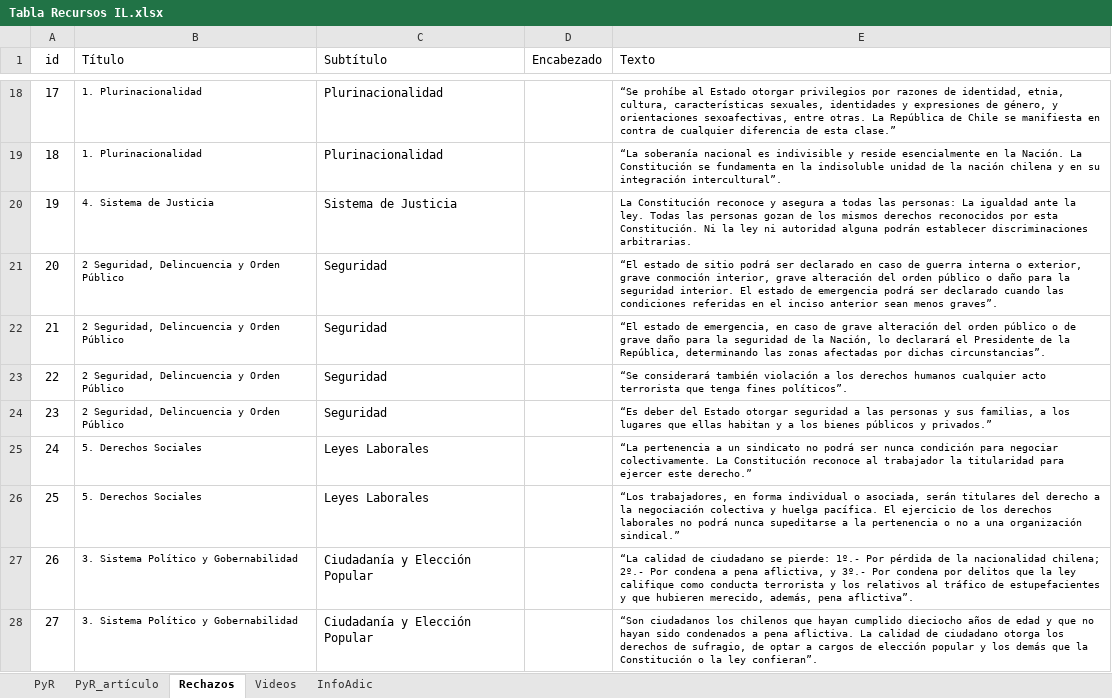
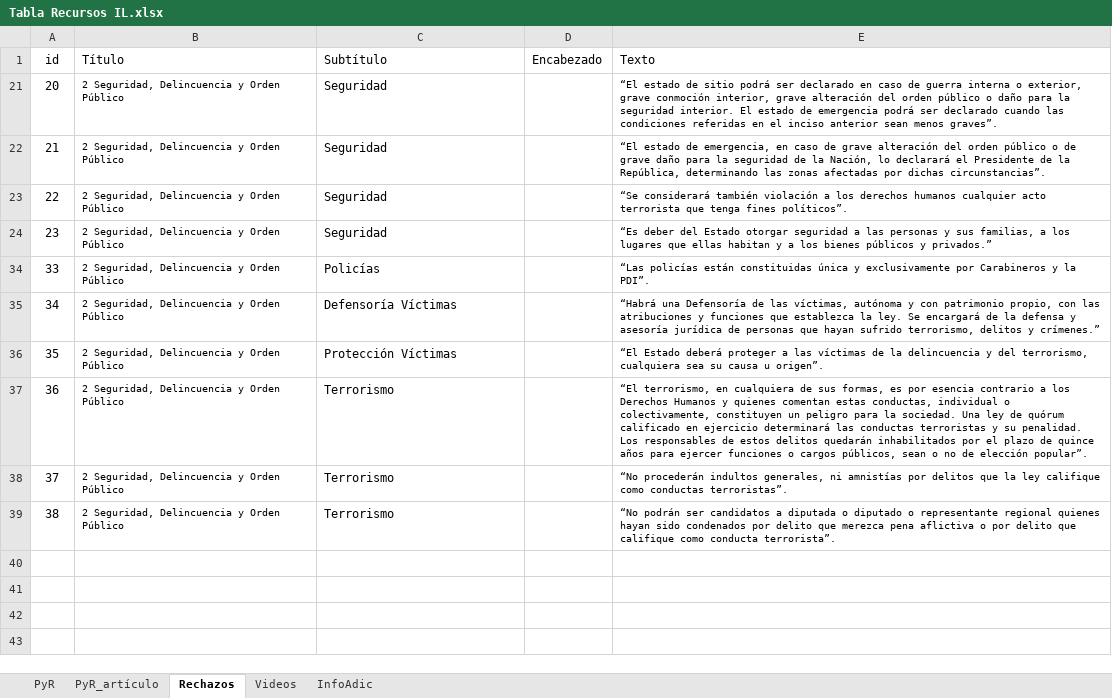
Before and after one commit to Sud-Austral/MONITOREO-DI, an Excel workbook: Constitución/Tabla Recursos IL.xlsx, sheet Rechazos, drawn as a sheet; only a part is shown, gaps mark what is left out; values as stored, in another font and other column widths than the file's, no borders; table styles not drawn; removed rows and columns are numbered as before the commit, all else as after; the diff covers the shown part only; the diff names each change by its address in the sheet, - before the commit and + after, or states it on an @@ line.

```diff
--- a/Constitución/Tabla Recursos IL.xlsx (sheet Rechazos)
+++ b/Constitución/Tabla Recursos IL.xlsx (sheet Rechazos)
@@ row 18 hidden: 17 | 1. Plurinacionalidad | Plurinacionalidad |  | “Se prohíbe al Estado otorgar privilegios por razones de identidad, etnia, cultura, características sexuales, identidades y expresiones de género, y orientaciones sexoafectivas, entre otras. La República de Chile se manifiesta en contra de cualquier diferencia de esta clase.” @@
@@ row 19 hidden: 18 | 1. Plurinacionalidad | Plurinacionalidad |  | “La soberanía nacional es indivisible y reside esencialmente en la Nación. La Constitución se fundamenta en la indisoluble unidad de la nación chilena y en su integración intercultural”. @@
@@ row 20 hidden: 19 | 4. Sistema de Justicia | Sistema de Justicia |  | La Constitución reconoce y asegura a todas las personas: La igualdad ante la ley. Todas las personas gozan de los mismos derechos reconocidos por esta Constitución. Ni la ley ni autoridad alguna podrán establecer discriminaciones arbitrarias. @@
@@ row 25 hidden: 24 | 5. Derechos Sociales | Leyes Laborales |  | “La pertenencia a un sindicato no podrá ser nunca condición para negociar colectivamente. La Constitución reconoce al trabajador la titularidad para ejercer este derecho.” @@
@@ row 26 hidden: 25 | 5. Derechos Sociales | Leyes Laborales |  | “Los trabajadores, en forma individual o asociada, serán titulares del derecho a la negociación colectiva y huelga pacífica. El ejercicio de los derechos laborales no podrá nunca supeditarse a la pertenencia o no a una organización sindical.” @@
@@ row 27 hidden: 26 | 3. Sistema Político y Gobernabilidad | Ciudadanía y Elección Popular |  | “La calidad de ciudadano se pierde: 1º.- Por pérdida de la nacionalidad chilena; 2º.- Por condena a pena aflictiva, y 3º.- Por condena por delitos que la ley califique como conducta terrorista y los relativos al tráfico de estupefacientes y que hubieren merecido, además, pena aflictiva”. @@
@@ row 28 hidden: 27 | 3. Sistema Político y Gobernabilidad | Ciudadanía y Elección Popular |  | “Son ciudadanos los chilenos que hayan cumplido dieciocho años de edad y que no hayan sido condenados a pena aflictiva. La calidad de ciudadano otorga los derechos de sufragio, de optar a cargos de elección popular y los demás que la Constitución o la ley confieran”. @@
+row 34: 33 | 2 Seguridad, Delincuencia y Orden Público | Policías |  | “Las policías están constituidas única y exclusivamente por Carabineros y la PDI”.
+row 35: 34 | 2 Seguridad, Delincuencia y Orden Público | Defensoría Víctimas |  | “Habrá una Defensoría de las víctimas, autónoma y con patrimonio propio, con las atribuciones y funciones que establezca la ley. Se encargará de la defensa y asesoría jurídica de personas que hayan sufrido terrorismo, delitos y crímenes.”
+row 36: 35 | 2 Seguridad, Delincuencia y Orden Público | Protección Víctimas |  | “El Estado deberá proteger a las víctimas de la delincuencia y del terrorismo, cualquiera sea su causa u origen”.
+row 37: 36 | 2 Seguridad, Delincuencia y Orden Público | Terrorismo |  | “El terrorismo, en cualquiera de sus formas, es por esencia contrario a los Derechos Humanos y quienes comentan estas conductas, individual o colectivamente, constituyen un peligro para la sociedad. Una ley de quórum calificado en ejercicio determinará las conductas terroristas y su penalidad. Los responsables de estos delitos quedarán inhabilitados por el plazo de quince años para ejercer funciones o cargos públicos, sean o no de elección popular”.
+row 38: 37 | 2 Seguridad, Delincuencia y Orden Público | Terrorismo |  | “No procederán indultos generales, ni amnistías por delitos que la ley califique como conductas terroristas”.
+row 39: 38 | 2 Seguridad, Delincuencia y Orden Público | Terrorismo |  | “No podrán ser candidatos a diputada o diputado o representante regional quienes hayan sido condenados por delito que merezca pena aflictiva o por delito que califique como conducta terrorista”.
```
Also changed, not shown: 16 hidden or unhidden rows elsewhere in this sheet, sheet PyR_artículo, hidden cells, 2 other files.
